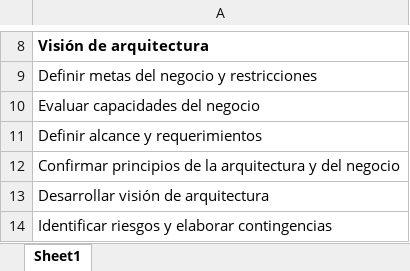
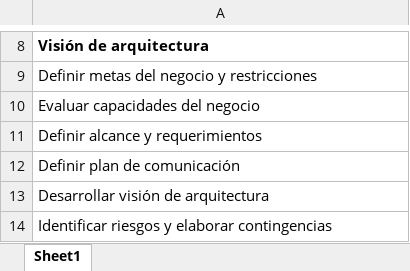
Before and after one commit to fcpauldiaz-archive/Arqui-TOGAF, an Excel workbook: Cronograma.xlsx, sheet Sheet1, drawn as a sheet; only a part is shown, gaps mark what is left out; values as stored, in another font and other column widths than the file's, no borders; the diff names each change by its address in the sheet, - before the commit and + after, or states it on an @@ line.

Commit message:
Visión de arquitectura

```diff
--- a/Cronograma.xlsx (sheet Sheet1)
+++ b/Cronograma.xlsx (sheet Sheet1)
-A12: Confirmar principios de la arquitectura y del negocio
+A12: Definir plan de comunicación
```
Also changed, not shown: 1 other file.
